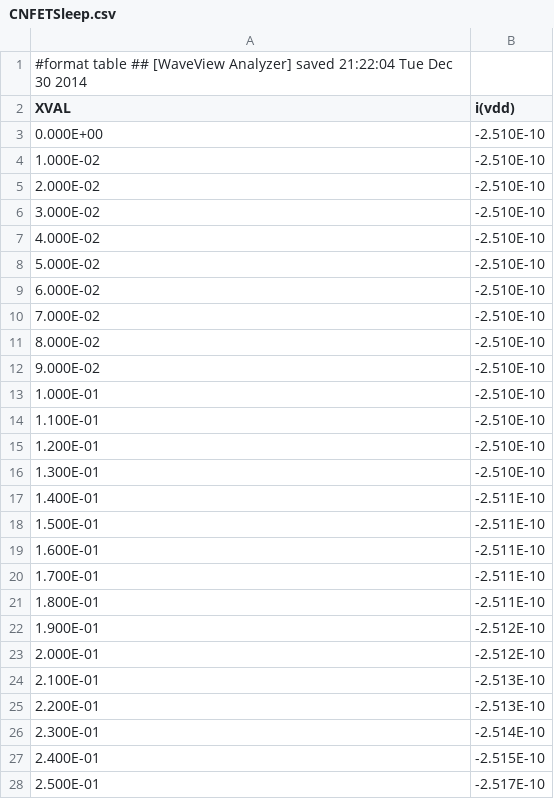
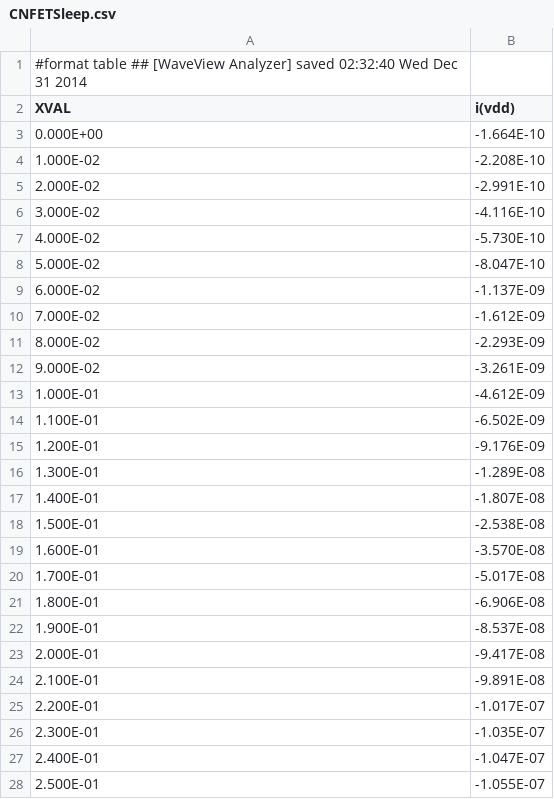
Before and after one commit to jbolling-zz/VLSI-Final-Project, a CSV file: CNFETSleep.csv, drawn as a sheet; only a part is shown; the diff covers the shown part only.

Commit message:
updated data files for 3 tube CNFET and removed buffer

```diff
--- a/CNFETSleep.csv
+++ b/CNFETSleep.csv
@@ -1,28 +1,28 @@
-#format table ## [WaveView Analyzer] saved 21:22:04 Tue Dec 30 2014
+#format table ## [WaveView Analyzer] saved 02:32:40 Wed Dec 31 2014
 XVAL ,i(vdd)
- 0.000E+00 ,-2.510E-10
- 1.000E-02 ,-2.510E-10
- 2.000E-02 ,-2.510E-10
- 3.000E-02 ,-2.510E-10
- 4.000E-02 ,-2.510E-10
- 5.000E-02 ,-2.510E-10
- 6.000E-02 ,-2.510E-10
- 7.000E-02 ,-2.510E-10
- 8.000E-02 ,-2.510E-10
- 9.000E-02 ,-2.510E-10
- 1.000E-01 ,-2.510E-10
- 1.100E-01 ,-2.510E-10
- 1.200E-01 ,-2.510E-10
- 1.300E-01 ,-2.510E-10
- 1.400E-01 ,-2.511E-10
- 1.500E-01 ,-2.511E-10
- 1.600E-01 ,-2.511E-10
- 1.700E-01 ,-2.511E-10
- 1.800E-01 ,-2.511E-10
- 1.900E-01 ,-2.512E-10
- 2.000E-01 ,-2.512E-10
- 2.100E-01 ,-2.513E-10
- 2.200E-01 ,-2.513E-10
- 2.300E-01 ,-2.514E-10
- 2.400E-01 ,-2.515E-10
- 2.500E-01 ,-2.517E-10
+ 0.000E+00 ,-1.664E-10
+ 1.000E-02 ,-2.208E-10
+ 2.000E-02 ,-2.991E-10
+ 3.000E-02 ,-4.116E-10
+ 4.000E-02 ,-5.730E-10
+ 5.000E-02 ,-8.047E-10
+ 6.000E-02 ,-1.137E-09
+ 7.000E-02 ,-1.612E-09
+ 8.000E-02 ,-2.293E-09
+ 9.000E-02 ,-3.261E-09
+ 1.000E-01 ,-4.612E-09
+ 1.100E-01 ,-6.502E-09
+ 1.200E-01 ,-9.176E-09
+ 1.300E-01 ,-1.289E-08
+ 1.400E-01 ,-1.807E-08
+ 1.500E-01 ,-2.538E-08
+ 1.600E-01 ,-3.570E-08
+ 1.700E-01 ,-5.017E-08
+ 1.800E-01 ,-6.906E-08
+ 1.900E-01 ,-8.537E-08
+ 2.000E-01 ,-9.417E-08
+ 2.100E-01 ,-9.891E-08
+ 2.200E-01 ,-1.017E-07
+ 2.300E-01 ,-1.035E-07
+ 2.400E-01 ,-1.047E-07
+ 2.500E-01 ,-1.055E-07
```
Also changed, not shown: 65 edited cells elsewhere in this file, NMOSSleep.csv, NoSleep.csv.
